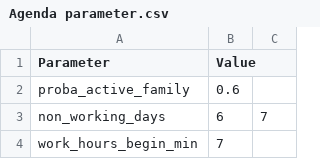
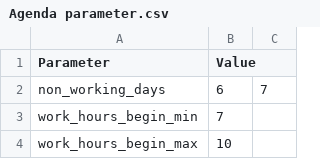
Before and after one commit to COMOKIT/COMOKIT-Model, a CSV file: CoVid19 Modeling Kit/Datasets/Castanet Tolosan/Agenda parameter.csv, drawn as a sheet; only a part is shown; the shorter side is filled out with more unchanged rows; the diff names each change by its address in the sheet, - before the commit and + after, or states it on an @@ line.

Commit message:
minor fix

```diff
--- a/CoVid19 Modeling Kit/Datasets/Castanet Tolosan/Agenda parameter.csv
+++ b/CoVid19 Modeling Kit/Datasets/Castanet Tolosan/Agenda parameter.csv
-row 2: proba_active_family | 0.6
```
